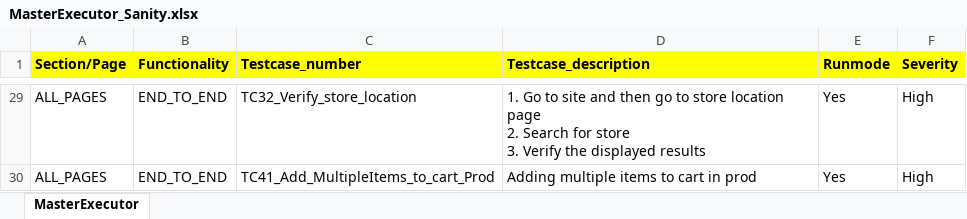
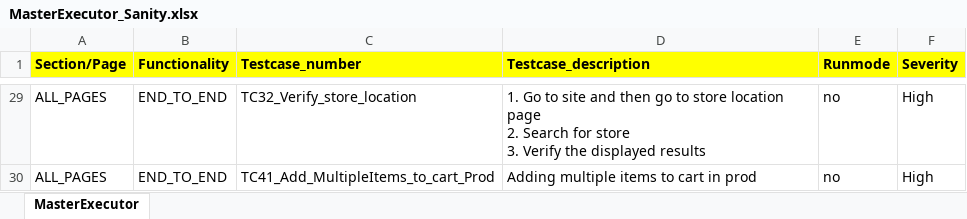
Before and after one commit to rohit-karkhanis/Kaman_Production_Sanity, an Excel workbook: Input_files/Master_executors/MasterExecutor_Sanity.xlsx, sheet MasterExecutor, drawn as a sheet; only a part is shown, gaps mark what is left out; values as stored, in another font and other column widths than the file's, no borders; conditional formats not drawn; the diff covers the shown part only; the diff names each change by its address in the sheet, - before the commit and + after, or states it on an @@ line.

```diff
--- a/Input_files/Master_executors/MasterExecutor_Sanity.xlsx (sheet MasterExecutor)
+++ b/Input_files/Master_executors/MasterExecutor_Sanity.xlsx (sheet MasterExecutor)
-E29:E30 (Runmode): Yes
+E29:E30 (Runmode): no
```
Also changed, not shown: 26 edited cells elsewhere in this sheet, Input_files/Actual_testcases/Kaman/ALL_PAGES/END_TO_END/TC02_Verify_HOME_PDP_PLP_CATEGORY.xlsx.
